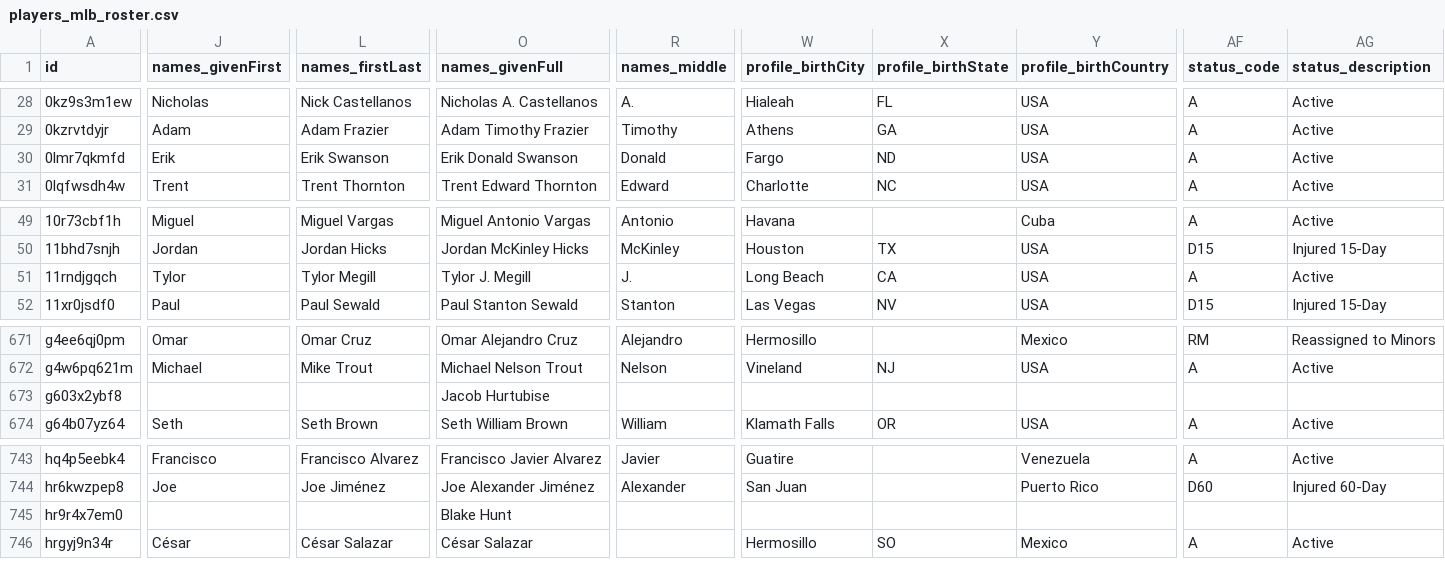
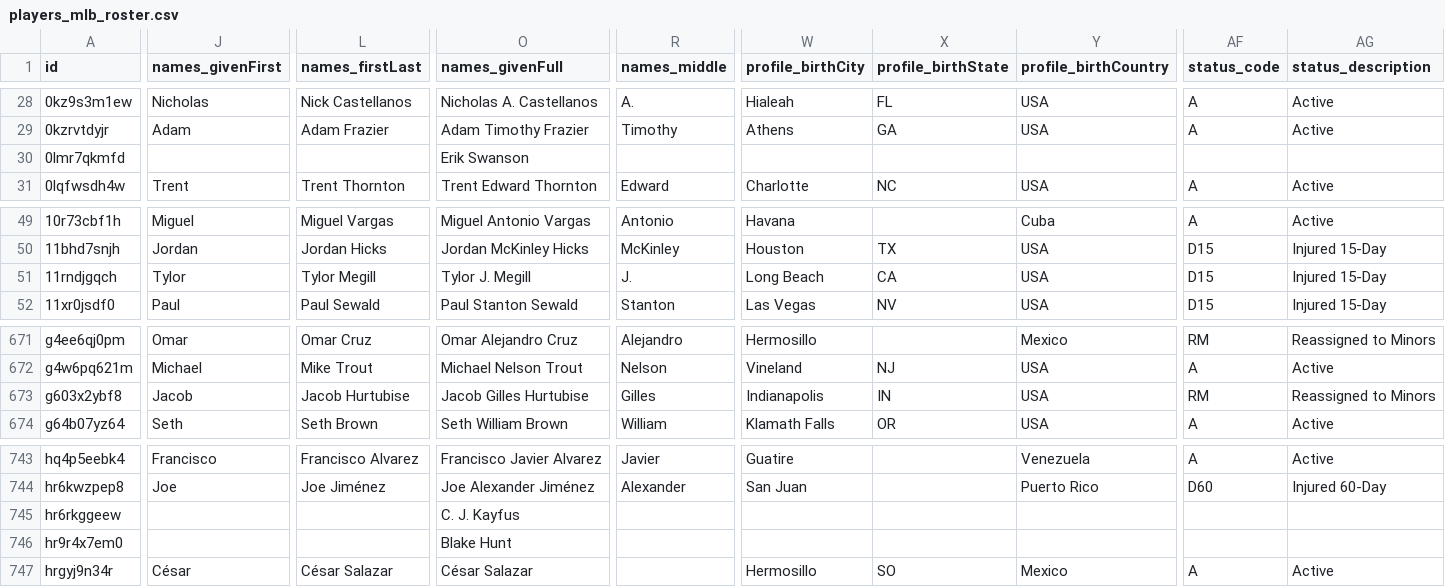
Before and after one commit to StatsVine/prism-registry, a CSV file: exports/mlb/players_mlb_roster/players_mlb_roster.csv, drawn as a sheet; only a part is shown, gaps mark what is left out; rows hold the shown columns only; the diff covers the shown part only; the diff names each change by its address in the sheet, - before the commit and + after, or states it on an @@ line.

```diff
--- a/exports/mlb/players_mlb_roster/players_mlb_roster.csv
+++ b/exports/mlb/players_mlb_roster/players_mlb_roster.csv
-J30 (names_givenFirst): Erik
+J30 (names_givenFirst): (empty)
-L30 (names_firstLast): Erik Swanson
+L30 (names_firstLast): (empty)
-O30 (names_givenFull): Erik Donald Swanson
+O30 (names_givenFull): Erik Swanson
-R30 (names_middle): Donald
+R30 (names_middle): (empty)
-W30 (profile_birthCity): Fargo
+W30 (profile_birthCity): (empty)
-X30 (profile_birthState): ND
+X30 (profile_birthState): (empty)
-Y30 (profile_birthCountry): USA
+Y30 (profile_birthCountry): (empty)
-AF30 (status_code): A
+AF30 (status_code): (empty)
-AG30 (status_description): Active
+AG30 (status_description): (empty)
-AF51 (status_code): A
+AF51 (status_code): D15
-AG51 (status_description): Active
+AG51 (status_description): Injured 15-Day
-J673 (names_givenFirst): (empty)
+J673 (names_givenFirst): Jacob
-L673 (names_firstLast): (empty)
+L673 (names_firstLast): Jacob Hurtubise
-O673 (names_givenFull): Jacob Hurtubise
+O673 (names_givenFull): Jacob Gilles Hurtubise
-R673 (names_middle): (empty)
+R673 (names_middle): Gilles
-W673 (profile_birthCity): (empty)
+W673 (profile_birthCity): Indianapolis
-X673 (profile_birthState): (empty)
+X673 (profile_birthState): IN
-Y673 (profile_birthCountry): (empty)
+Y673 (profile_birthCountry): USA
-AF673 (status_code): (empty)
+AF673 (status_code): RM
-AG673 (status_description): (empty)
+AG673 (status_description): Reassigned to Minors
+row 745: hr6rkggeew |  |  | C. J. Kayfus
```
Also changed, not shown: 28 edited cells elsewhere in this file, exports/mlb/player_ids/player_ids.csv, exports/mlb/players_mlb_profile/players_mlb_profile.csv, 45 other files.
